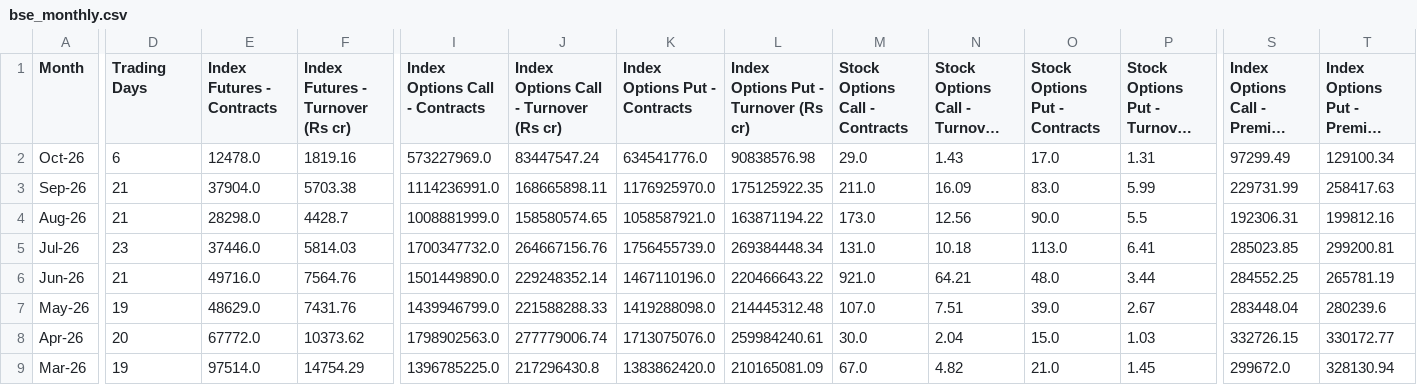
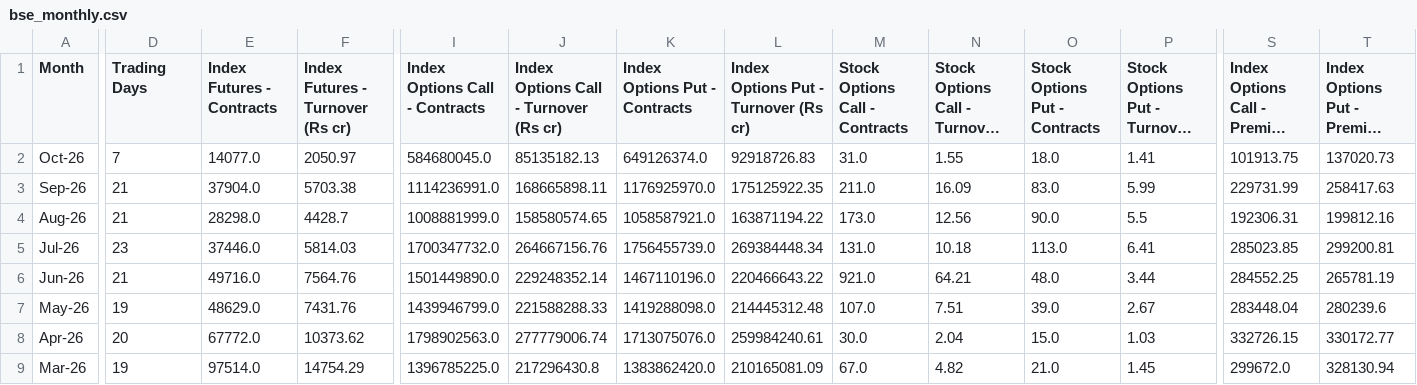
Before and after one commit to Vaibhav130195/NSE-F-O-Turnover-Data, a CSV file: bse_monthly.csv, drawn as a sheet; only a part is shown, gaps mark what is left out; long unchanged cells end in …; the diff covers the shown part only; the diff names each change by its address in the sheet, - before the commit and + after, or states it on an @@ line.

Commit message:
Update bse_monthly.csv

```diff
--- a/bse_monthly.csv
+++ b/bse_monthly.csv
-D2 (Trading Days): 6
+D2 (Trading Days): 7
-E2 (Index Futures - Contracts): 12478.0
+E2 (Index Futures - Contracts): 14077.0
-F2 (Index Futures - Turnover (Rs cr)): 1819.16
+F2 (Index Futures - Turnover (Rs cr)): 2050.97
-I2 (Index Options Call - Contracts): 573227969.0
+I2 (Index Options Call - Contracts): 584680045.0
-J2: 83447547.24
+J2: 85135182.13
-K2 (Index Options Put - Contracts): 634541776.0
+K2 (Index Options Put - Contracts): 649126374.0
-L2: 90838576.98
+L2: 92918726.83
-M2 (Stock Options Call - Contracts): 29.0
+M2 (Stock Options Call - Contracts): 31.0
-N2: 1.43
+N2: 1.55
-O2 (Stock Options Put - Contracts): 17.0
+O2 (Stock Options Put - Contracts): 18.0
-P2: 1.31
+P2: 1.41
-S2: 97299.49
+S2: 101913.75
-T2: 129100.34
+T2: 137020.73
```
Also changed, not shown: 1 edited cell elsewhere in this file.
